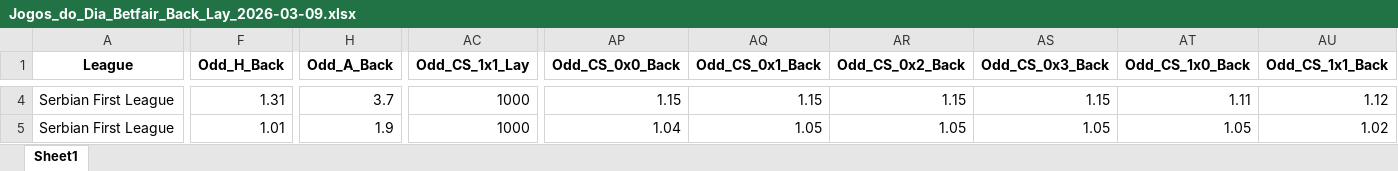
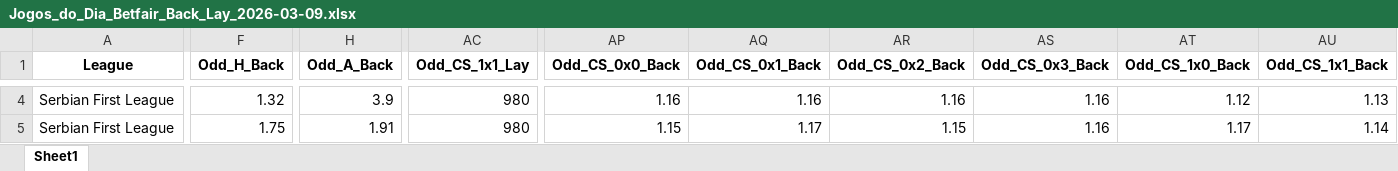
Before and after one commit to mtprado88/jogos_betfair, an Excel workbook: Jogos_do_Dia_Betfair_Back_Lay_2026-03-09.xlsx, sheet Sheet1, drawn as a sheet; only a part is shown, gaps mark what is left out; values as stored, in another font and other column widths than the file's, no borders; the diff covers the shown part only; the diff names each change by its address in the sheet, - before the commit and + after, or states it on an @@ line.

Commit message:
Atualizando o arquivo XLSX

```diff
--- a/Jogos_do_Dia_Betfair_Back_Lay_2026-03-09.xlsx (sheet Sheet1)
+++ b/Jogos_do_Dia_Betfair_Back_Lay_2026-03-09.xlsx (sheet Sheet1)
-F4 (Odd_H_Back): 1.31
+F4 (Odd_H_Back): 1.32
-H4 (Odd_A_Back): 3.7
+H4 (Odd_A_Back): 3.9
-AC4:AC5 (Odd_CS_1x1_Lay): 1000
+AC4:AC5 (Odd_CS_1x1_Lay): 980
-AP4 (Odd_CS_0x0_Back): 1.15
+AP4 (Odd_CS_0x0_Back): 1.16
-AQ4 (Odd_CS_0x1_Back): 1.15
+AQ4 (Odd_CS_0x1_Back): 1.16
-AR4 (Odd_CS_0x2_Back): 1.15
+AR4 (Odd_CS_0x2_Back): 1.16
-AS4 (Odd_CS_0x3_Back): 1.15
+AS4 (Odd_CS_0x3_Back): 1.16
-AT4 (Odd_CS_1x0_Back): 1.11
+AT4 (Odd_CS_1x0_Back): 1.12
-AU4 (Odd_CS_1x1_Back): 1.12
+AU4 (Odd_CS_1x1_Back): 1.13
-F5 (Odd_H_Back): 1.01
+F5 (Odd_H_Back): 1.75
-H5 (Odd_A_Back): 1.9
+H5 (Odd_A_Back): 1.91
-AP5 (Odd_CS_0x0_Back): 1.04
+AP5 (Odd_CS_0x0_Back): 1.15
-AQ5 (Odd_CS_0x1_Back): 1.05
+AQ5 (Odd_CS_0x1_Back): 1.17
-AR5 (Odd_CS_0x2_Back): 1.05
+AR5 (Odd_CS_0x2_Back): 1.15
-AS5 (Odd_CS_0x3_Back): 1.05
+AS5 (Odd_CS_0x3_Back): 1.16
-AT5 (Odd_CS_1x0_Back): 1.05
+AT5 (Odd_CS_1x0_Back): 1.17
-AU5 (Odd_CS_1x1_Back): 1.02
+AU5 (Odd_CS_1x1_Back): 1.14
```
Also changed, not shown: 2 added rows, 2 removed rows and 1045 edited cells elsewhere in this sheet.
